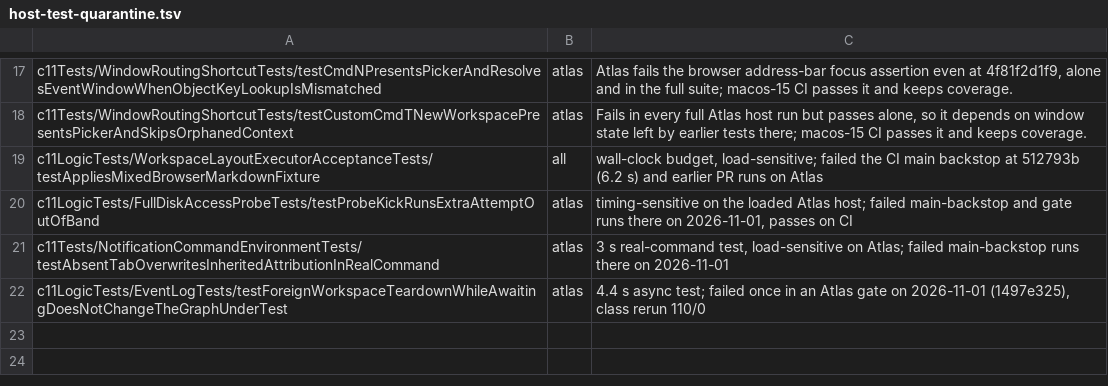
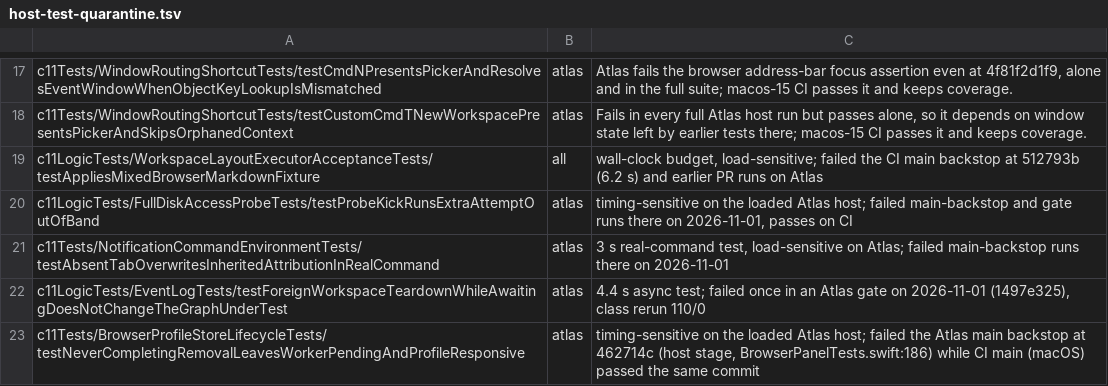
Before and after one commit to Stage-11-Agentics/c11, a TSV file: scripts/host-test-quarantine.tsv, drawn as a sheet; only a part is shown, gaps mark what is left out.

```diff
--- a/scripts/host-test-quarantine.tsv
+++ b/scripts/host-test-quarantine.tsv
@@ -22 +22,2 @@ c11Tests/NotificationCommandEnvironmentTests/testAbsentTabOverwritesInheritedAtt
 c11LogicTests/EventLogTests/testForeignWorkspaceTeardownWhileAwaitingDoesNotChangeTheGraphUnderTest	atlas	4.4 s async test; failed once in an Atlas gate on 2026-11-01 (1497e325), class rerun 110/0
+c11Tests/BrowserProfileStoreLifecycleTests/testNeverCompletingRemovalLeavesWorkerPendingAndProfileResponsive	atlas	timing-sensitive on the loaded Atlas host; failed the Atlas main backstop at 462714c (host stage, BrowserPanelTests.swift:186) while CI main (macOS) passed the same commit
```
